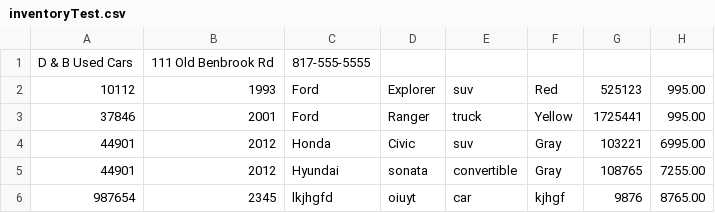
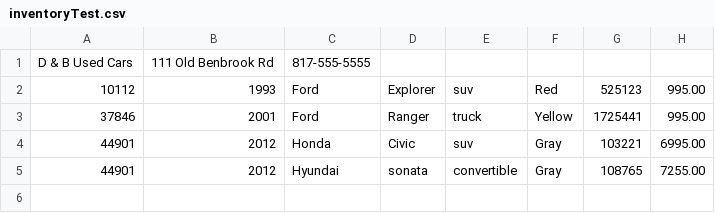
Before and after one commit to linotmike/Workshop_Eight-JdbcDealershipProject, a CSV file: inventoryTest.csv, drawn as a sheet; the diff names each change by its address in the sheet, - before the commit and + after, or states it on an @@ line.

```diff
--- a/inventoryTest.csv
+++ b/inventoryTest.csv
-row 6: 987654 | 2345 | lkjhgfd | oiuyt | car | kjhgf | 9876 | 8765.00
```
Also changed, not shown: inventory.csv, 2 other files.
